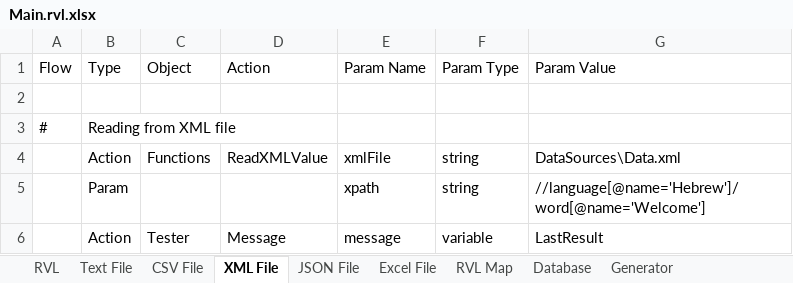
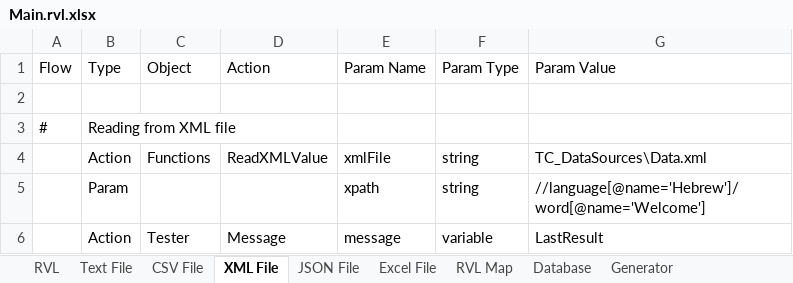
Before and after one commit to Inflectra/rapise-framework-examples, an Excel workbook: OpenMRS_DDT/TC_DataSources/Main.rvl.xlsx, sheet XML File, drawn as a sheet; values as stored, in another font and other column widths than the file's, no borders; the diff names each change by its address in the sheet, - before the commit and + after, or states it on an @@ line.

Commit message:
TC_DataSources fixed paths

```diff
--- a/OpenMRS_DDT/TC_DataSources/Main.rvl.xlsx (sheet XML File)
+++ b/OpenMRS_DDT/TC_DataSources/Main.rvl.xlsx (sheet XML File)
-G4 (Param Value): DataSources\Data.xml
+G4 (Param Value): TC_DataSources\Data.xml
```
Also changed, not shown: sheet Text File, sheet RVL Map, 1 other file.
